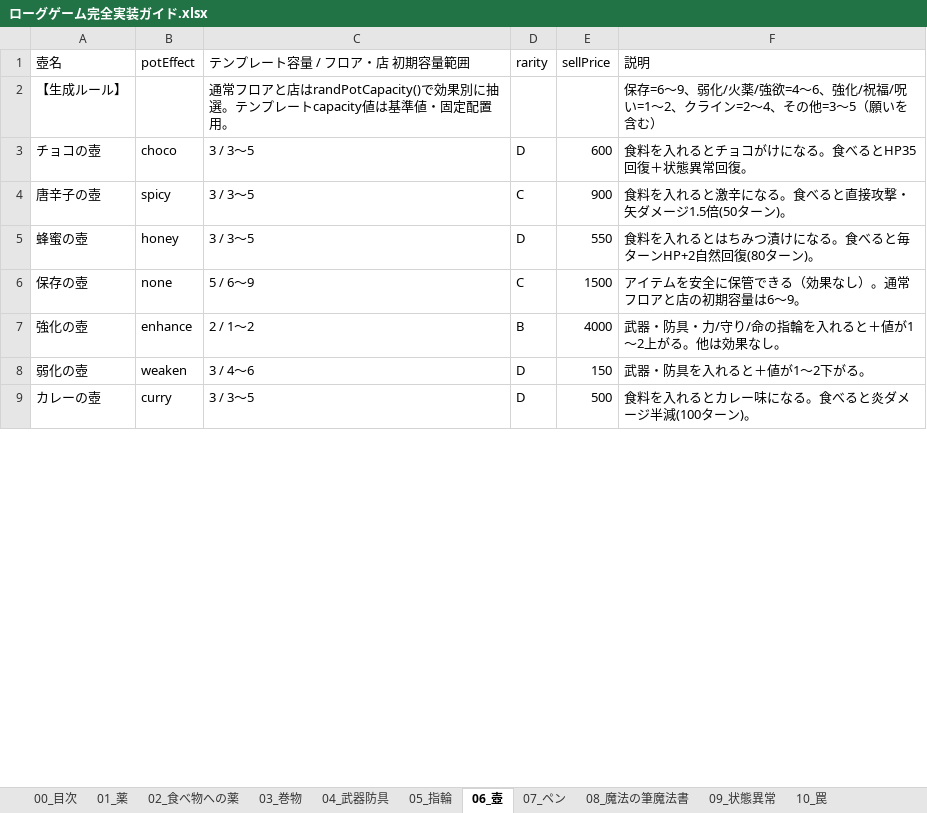
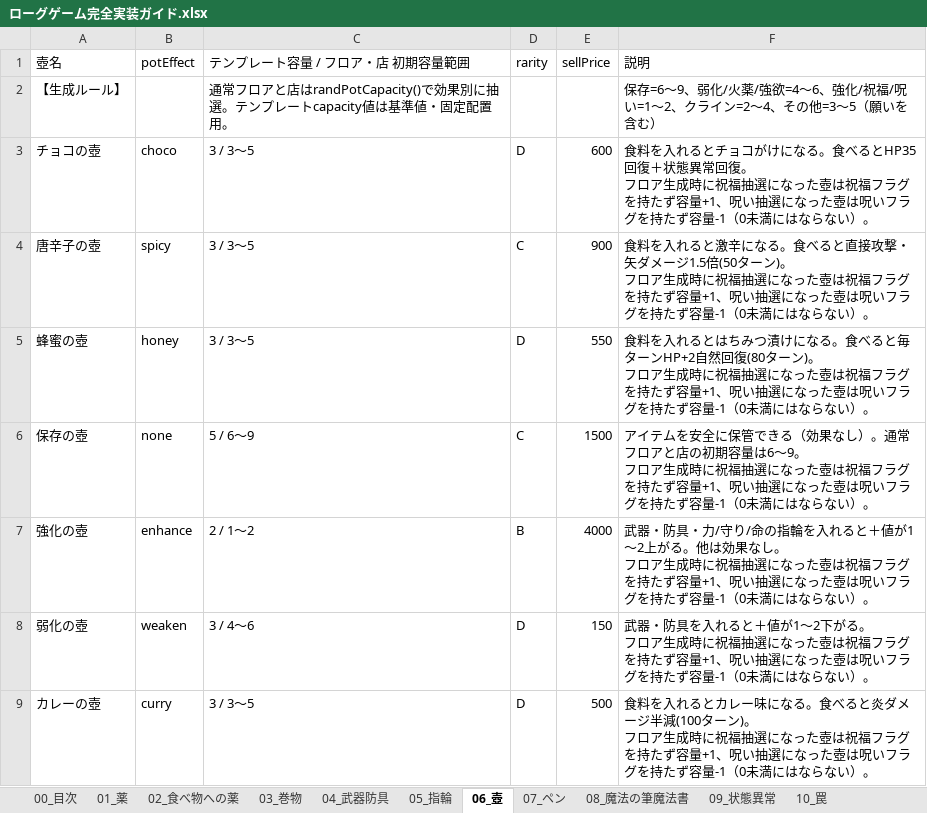
Before and after one commit to akechiment-commits/Rogue, an Excel workbook: ローグゲーム完全実装ガイド.xlsx, sheet 06_壺, drawn as a sheet; only a part is shown; values as stored, in another font and other column widths than the file's, no borders; ↵ is a line break in a cell; the diff covers the shown part only; the diff names each change by its address in the sheet, - before the commit and + after, or states it on an @@ line.

```diff
--- a/ローグゲーム完全実装ガイド.xlsx (sheet 06_壺)
+++ b/ローグゲーム完全実装ガイド.xlsx (sheet 06_壺)
-F3 (説明): …常回復。
+F3 (説明): …常回復。 ↵ フロア生成時に祝福抽選になった壺は祝福フラグを持たず容量+1、呪い抽選になった壺は呪いフラグを持たず容量-1（0未満にはならない）。
-F4 (説明): …ーン)。
+F4 (説明): …ーン)。 ↵ フロア生成時に祝福抽選になった壺は祝福フラグを持たず容量+1、呪い抽選になった壺は呪いフラグを持たず容量-1（0未満にはならない）。
-F5 (説明): …ーン)。
+F5 (説明): …ーン)。 ↵ フロア生成時に祝福抽選になった壺は祝福フラグを持たず容量+1、呪い抽選になった壺は呪いフラグを持たず容量-1（0未満にはならない）。
-F6 (説明): …6〜9。
+F6 (説明): …6〜9。 ↵ フロア生成時に祝福抽選になった壺は祝福フラグを持たず容量+1、呪い抽選になった壺は呪いフラグを持たず容量-1（0未満にはならない）。
-F7 (説明): …果なし。
+F7 (説明): …果なし。 ↵ フロア生成時に祝福抽選になった壺は祝福フラグを持たず容量+1、呪い抽選になった壺は呪いフラグを持たず容量-1（0未満にはならない）。
-F8 (説明): …下がる。
+F8 (説明): …下がる。 ↵ フロア生成時に祝福抽選になった壺は祝福フラグを持たず容量+1、呪い抽選になった壺は呪いフラグを持たず容量-1（0未満にはならない）。
-F9 (説明): …ーン)。
+F9 (説明): …ーン)。 ↵ フロア生成時に祝福抽選になった壺は祝福フラグを持たず容量+1、呪い抽選になった壺は呪いフラグを持たず容量-1（0未満にはならない）。
```
Also changed, not shown: 19 edited cells elsewhere in this sheet, sheet 14_大箱, sheet 12_杖, 11 other files.
